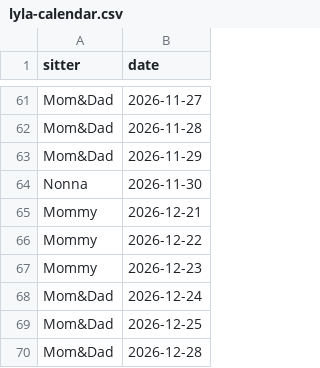
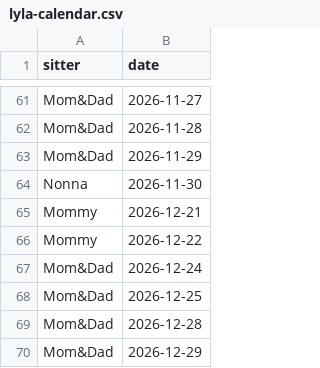
Before and after one commit to mapmap3/Creative, a CSV file: data/lyla-calendar.csv, drawn as a sheet; only a part is shown, gaps mark what is left out; the shorter side is filled out with more unchanged rows.

Commit message:
Update Lyla calendar

```diff
--- a/data/lyla-calendar.csv
+++ b/data/lyla-calendar.csv
@@ -66,3 +66,2 @@ Mommy,2026-12-21
 Mommy,2026-12-22
-Mommy,2026-12-23
 Mom&Dad,2026-12-24
```
